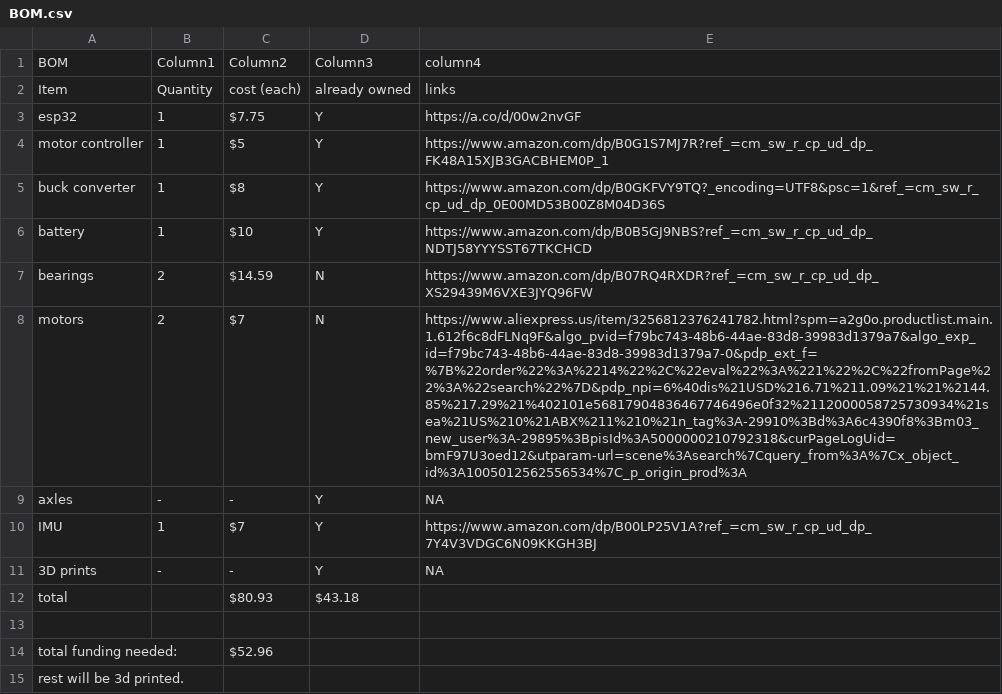
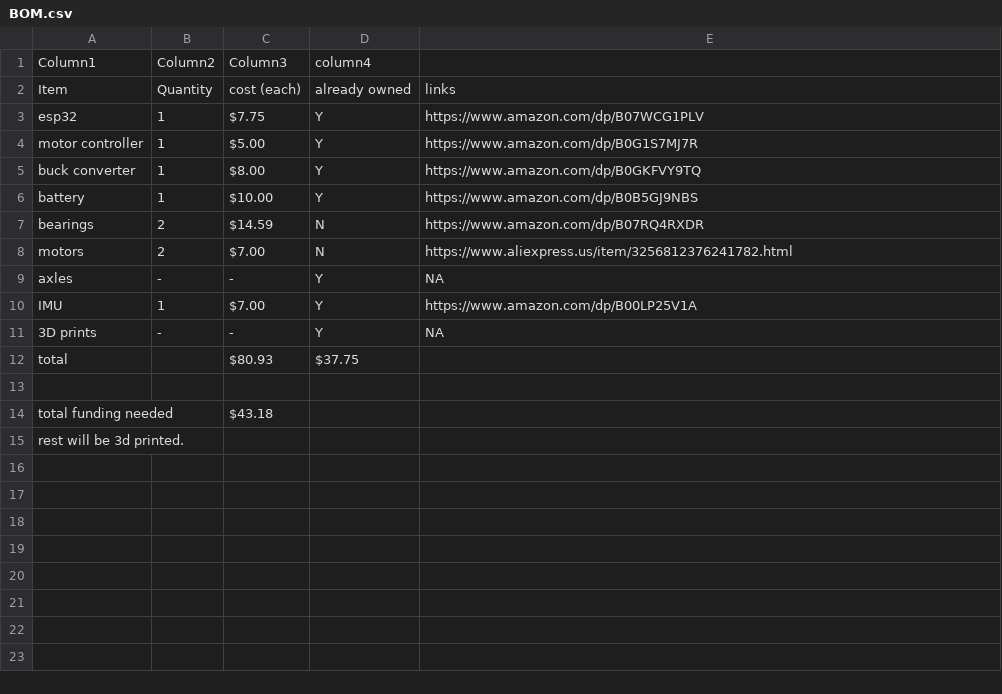
Before and after one commit to dominict3/RC_filament, a CSV file: BOM.csv, drawn as a sheet; removed rows and columns are numbered as before the commit, all else as after; the diff names each change by its address in the sheet, - before the commit and + after, or states it on an @@ line.

Commit message:
Update BOM.csv

```diff
--- a/BOM.csv
+++ b/BOM.csv
-row 1: BOM | Column1 | Column2 | Column3 | column4
+row 1: Column1 | Column2 | Column3 | column4
-E3: https://a.co/d/00w2nvGF
+E3: https://www.amazon.com/dp/B07WCG1PLV
-C4: $5
+C4: $5.00
-E4: https://www.amazon.com/dp/B0G1S7MJ7R?ref_=cm_sw_r_cp_ud_dp_FK48A15XJB3GACBHEM0P_1
+E4: https://www.amazon.com/dp/B0G1S7MJ7R
-C5: $8
+C5: $8.00
-E5: https://www.amazon.com/dp/B0GKFVY9TQ?_encoding=UTF8&psc=1&ref_=cm_sw_r_cp_ud_dp_0E00MD53B00Z8M04D36S
+E5: https://www.amazon.com/dp/B0GKFVY9TQ
-C6: $10
+C6: $10.00
-E6: https://www.amazon.com/dp/B0B5GJ9NBS?ref_=cm_sw_r_cp_ud_dp_NDTJ58YYYSST67TKCHCD
+E6: https://www.amazon.com/dp/B0B5GJ9NBS
-E7: https://www.amazon.com/dp/B07RQ4RXDR?ref_=cm_sw_r_cp_ud_dp_XS29439M6VXE3JYQ96FW
+E7: https://www.amazon.com/dp/B07RQ4RXDR
-C8: $7
+C8: $7.00
-E8: https://www.aliexpress.us/item/3256812376241782.html?spm=a2g0o.productlist.main.1.612f6c8dFLNq9F&algo_pvid=f79bc743-48b6-44ae-83d8-39983d1379a7&algo_exp_id=f79bc743-48b6-44ae-83d8-39983d1379a7-0&pdp_ext_f=%7B%22order%22%3A%2214%22%2C%22eval%22%3A%221%22%2C%22fromPage%22%3A%22search%22%7D&pdp_npi=6%40dis%21USD%216.71%211.09%21%21%2144.85%217.29%21%402101e56817904836467746496e0f32%2112000058725730934%21sea%21US%210%21ABX%211%210%21n_tag%3A-29910%3Bd%3A6c4390f8%3Bm03_new_user%3A-29895%3BpisId%3A5000000210792318&curPageLogUid=bmF97U3oed12&utparam-url=scene%3Asearch%7Cquery_from%3A%7Cx_object_id%3A1005012562556534%7C_p_origin_prod%3A
+E8: https://www.aliexpress.us/item/3256812376241782.html
-C10: $7
+C10: $7.00
-E10: https://www.amazon.com/dp/B00LP25V1A?ref_=cm_sw_r_cp_ud_dp_7Y4V3VDGC6N09KKGH3BJ
+E10: https://www.amazon.com/dp/B00LP25V1A
-D12: $43.18
+D12: $37.75
-row 14: total funding needed: |  | $52.96
+row 14: total funding needed |  | $43.18
```
